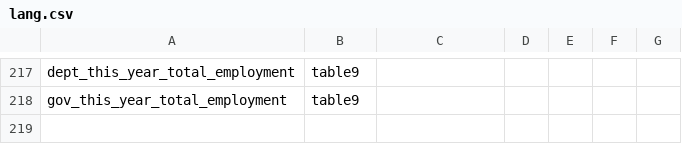
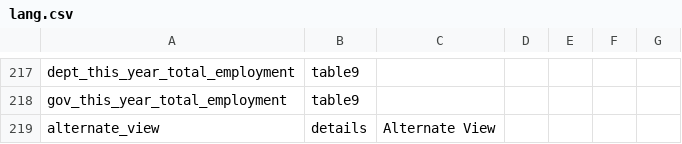
Before and after one commit to JessVogt/InfoBase, a CSV file: InfoBase/data/lang.csv, drawn as a sheet; only a part is shown, gaps mark what is left out; the diff names each change by its address in the sheet, - before the commit and + after, or states it on an @@ line.

```diff
--- a/InfoBase/data/lang.csv
+++ b/InfoBase/data/lang.csv
+row 219: alternate_view | details | Alternate View
```
Also changed, not shown: 10 other files.
